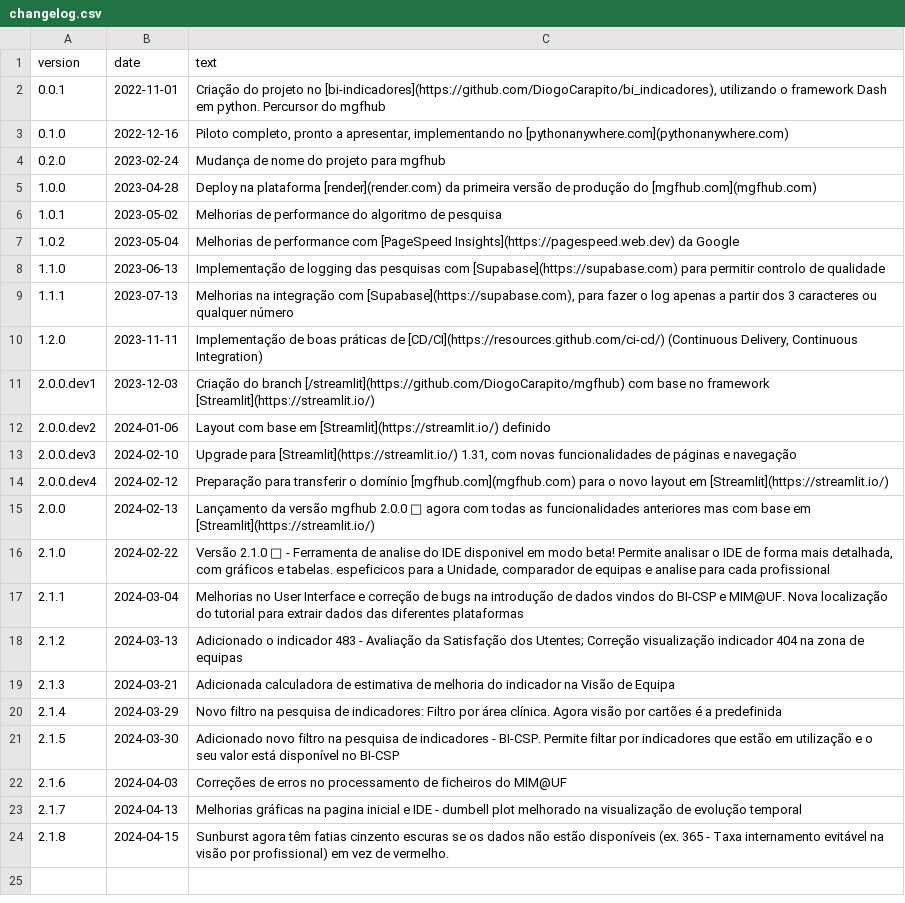
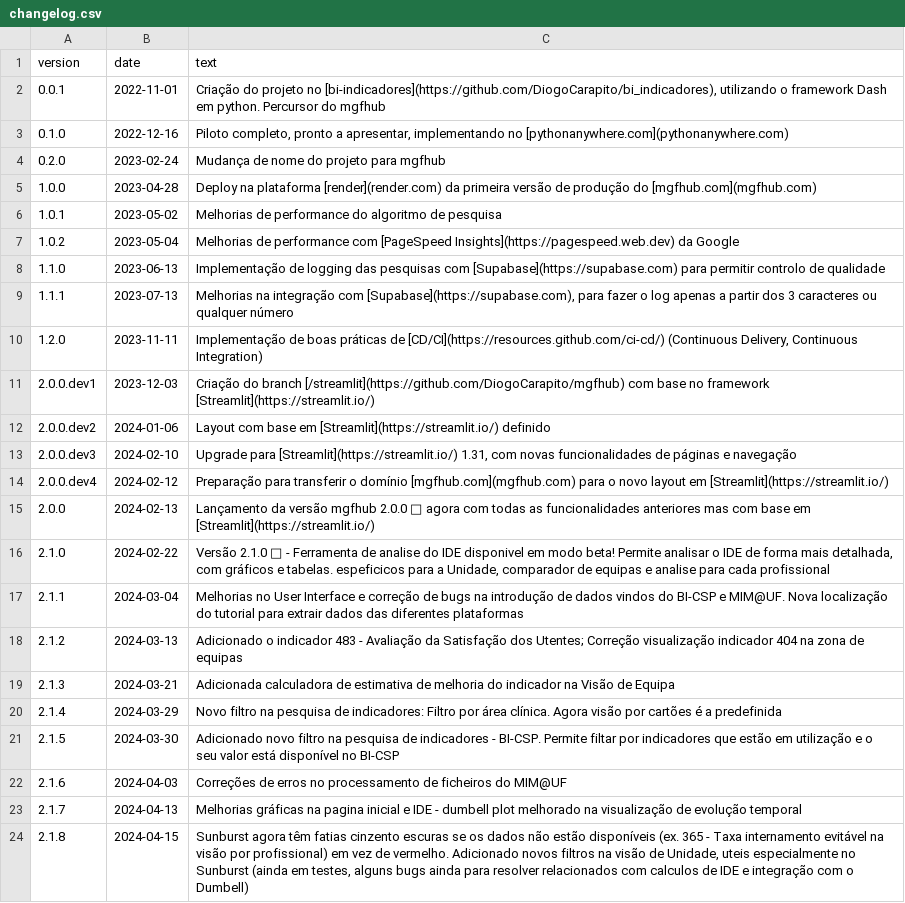
Before and after one commit to DiogoCarapito/mgfhub, a CSV file: content/changelog.csv, drawn as a sheet.

Commit message:
completed description of 2.1.8 changelog

```diff
--- a/content/changelog.csv
+++ b/content/changelog.csv
@@ -23,2 +23,2 @@ version,date,text
 2.1.7,2024-04-13,"Melhorias gráficas na pagina inicial e IDE - dumbell plot melhorado na visualização de evolução temporal"
-2.1.8,2024-04-15,"Sunburst agora têm fatias cinzento escuras se os dados não estão disponíveis (ex. 365 - Taxa internamento evitável na visão por profissional) em vez de vermelho."
+2.1.8,2024-04-15,"Sunburst agora têm fatias cinzento escuras se os dados não estão disponíveis (ex. 365 - Taxa internamento evitável na visão por profissional) em vez de vermelho. Adicionado novos filtros na visão de Unidade, uteis especialmente no Sunburst (ainda em testes, alguns bugs ainda para resolver relacionados com calculos de IDE e integração com o Dumbell)"
```
